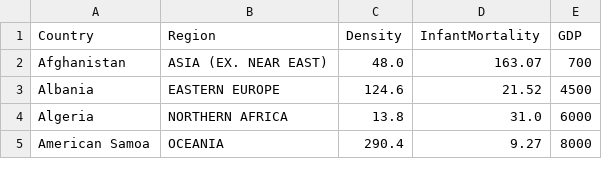
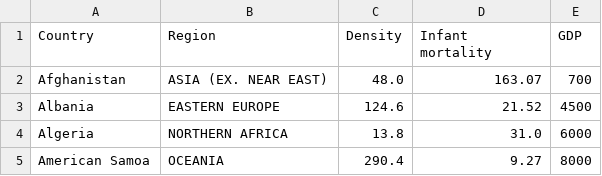
Before and after one commit to FrederikvanVeen/data_2019, a CSV file: homework/week_2/out.csv, drawn as a sheet; only a part is shown.

```diff
--- a/homework/week_2/out.csv
+++ b/homework/week_2/out.csv
@@ -1,2 +1,2 @@
-Country,Region,Density,InfantMortality,GDP
+Country,Region,Density,Infant mortality,GDP
 Afghanistan ,ASIA (EX. NEAR EAST)         ,48.0,163.07,700
```
Also changed, not shown: 2 other files.
